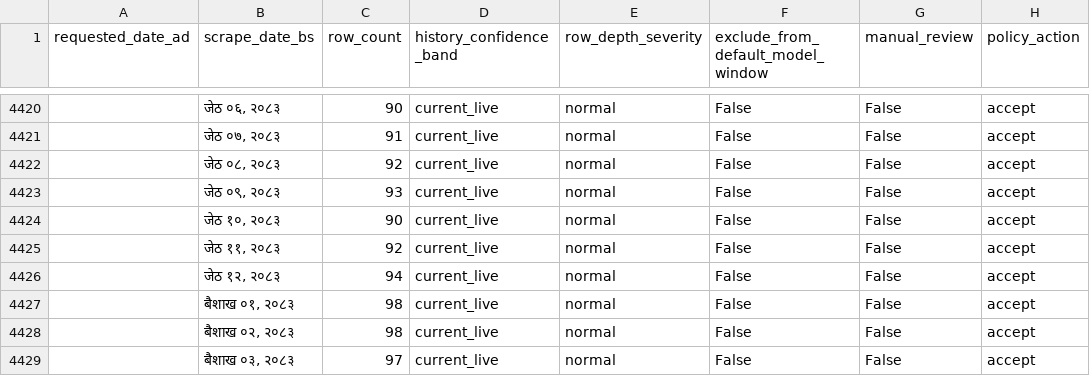
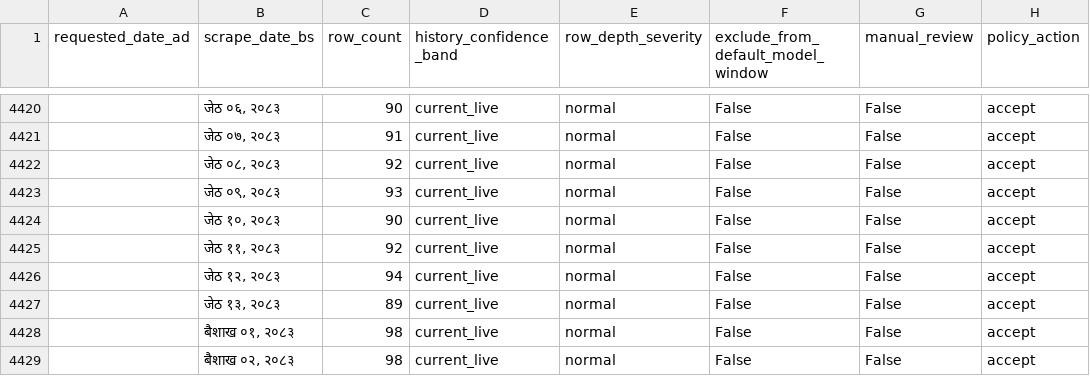
Before and after one commit to GaneshPokharel-tech/kalimati-saathi, a CSV file: data/processed/row_depth_policy_flags.csv, drawn as a sheet; only a part is shown, gaps mark what is left out; the shorter side is filled out with more unchanged rows.

```diff
--- a/data/processed/row_depth_policy_flags.csv
+++ b/data/processed/row_depth_policy_flags.csv
@@ -4426,2 +4426,3 @@
 ,"जेठ १२, २०८३",94,current_live,normal,False,False,accept
+,"जेठ १३, २०८३",89,current_live,normal,False,False,accept
 ,"बैशाख ०१, २०८३",98,current_live,normal,False,False,accept
```
Also changed, not shown: data/processed/commodity_name_counts.csv, data/processed/commodity_normalization_fuzzy_pairs.csv, 8 other files.
